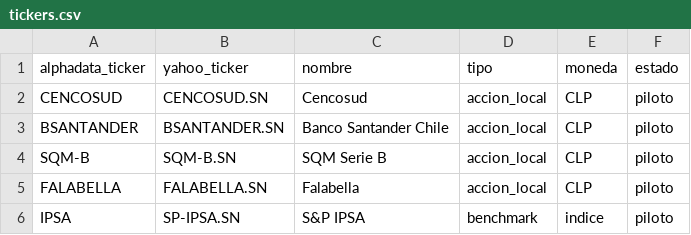
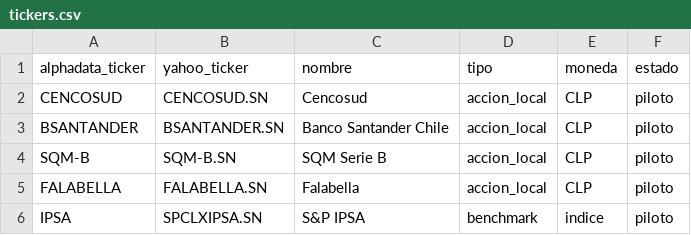
Before and after one commit to rodrigoaguirrediaz6644/alphadata-beta, a CSV file: config/tickers.csv, drawn as a sheet.

Commit message:
fix: usar símbolo histórico alternativo del IPSA

```diff
--- a/config/tickers.csv
+++ b/config/tickers.csv
@@ -5,2 +5,2 @@ SQM-B,SQM-B.SN,SQM Serie B,accion_local,CLP,piloto
 FALABELLA,FALABELLA.SN,Falabella,accion_local,CLP,piloto
-IPSA,SP-IPSA.SN,S&P IPSA,benchmark,indice,piloto
+IPSA,SPCLXIPSA.SN,S&P IPSA,benchmark,indice,piloto
```
